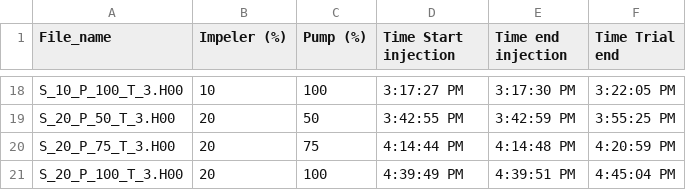
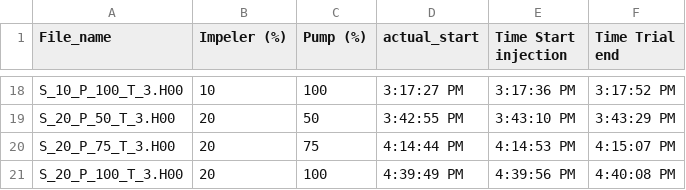
Before and after one commit to toddclark000/Project_4, a CSV file: Time_stamp_data/Trials.csv, drawn as a sheet; only a part is shown, gaps mark what is left out; the diff covers the shown part only; the diff names each change by its address in the sheet, - before the commit and + after, or states it on an @@ line.

Commit message:
edited trials

```diff
--- a/Time_stamp_data/Trials.csv
+++ b/Time_stamp_data/Trials.csv
-D1: Time Start injection
+D1: actual_start
-E1: Time end injection
+E1: Time Start injection
-E18 (Time Start injection): 3:17:30 PM
+E18 (Time Start injection): 3:17:36 PM
-F18 (Time Trial end): 3:22:05 PM
+F18 (Time Trial end): 3:17:52 PM
-E19 (Time Start injection): 3:42:59 PM
+E19 (Time Start injection): 3:43:10 PM
-F19 (Time Trial end): 3:55:25 PM
+F19 (Time Trial end): 3:43:29 PM
-E20 (Time Start injection): 4:14:48 PM
+E20 (Time Start injection): 4:14:53 PM
-F20 (Time Trial end): 4:20:59 PM
+F20 (Time Trial end): 4:15:07 PM
-E21 (Time Start injection): 4:39:51 PM
+E21 (Time Start injection): 4:39:56 PM
-F21 (Time Trial end): 4:45:04 PM
+F21 (Time Trial end): 4:40:08 PM
```
Also changed, not shown: 1 added row, 1 removed row and 31 edited cells elsewhere in this file, 1 other file.
